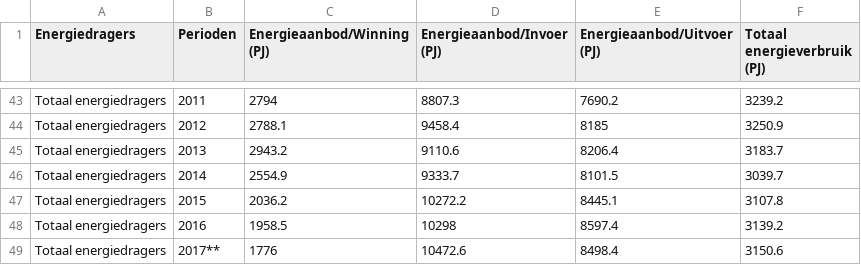
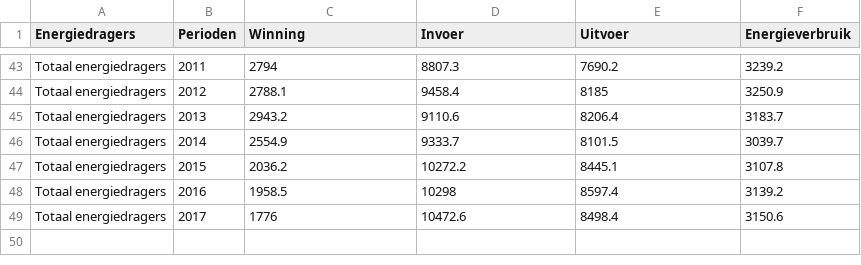
Before and after one commit to berrietrippe/energy-visualization-tool, a CSV file: data/Energiebalans__aanbod__verbruik_25012019_115042.csv, drawn as a sheet; only a part is shown, gaps mark what is left out; the diff names each change by its address in the sheet, - before the commit and + after, or states it on an @@ line.

```diff
--- a/data/Energiebalans__aanbod__verbruik_25012019_115042.csv
+++ b/data/Energiebalans__aanbod__verbruik_25012019_115042.csv
-C1: Energieaanbod/Winning (PJ)
+C1: Winning
-D1: Energieaanbod/Invoer (PJ)
+D1: Invoer
-E1: Energieaanbod/Uitvoer (PJ)
+E1: Uitvoer
-F1: Totaal energieverbruik (PJ)
+F1: Energieverbruik
-B49 (Perioden): 2017**
+B49 (Perioden): 2017
```
Also changed, not shown: 6 other files.
